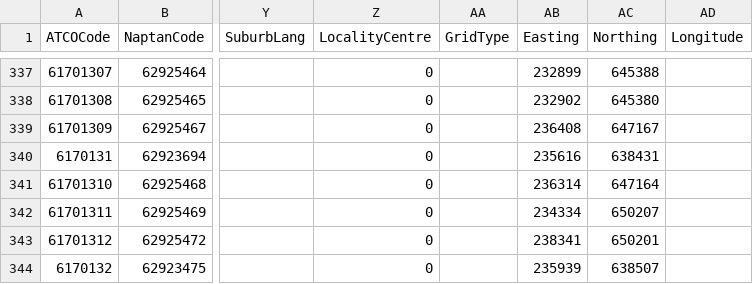
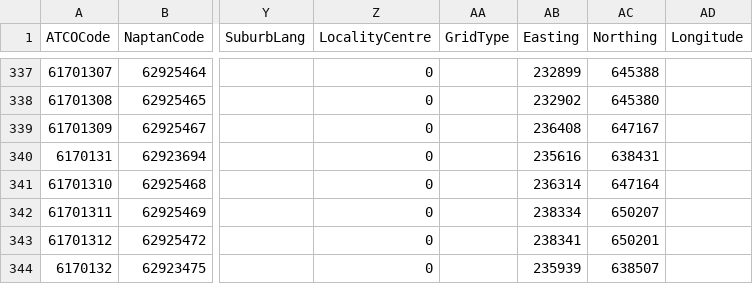
Before and after one commit to bustimes/scrapings, a CSV file: naptan/132 617 North Ayrshire.csv, drawn as a sheet; only a part is shown, gaps mark what is left out; the diff names each change by its address in the sheet, - before the commit and + after, or states it on an @@ line.

```diff
--- a/naptan/132 617 North Ayrshire.csv
+++ b/naptan/132 617 North Ayrshire.csv
-AB342 (Easting): 234334
+AB342 (Easting): 238334
```
Also changed, not shown: 1 other file.
